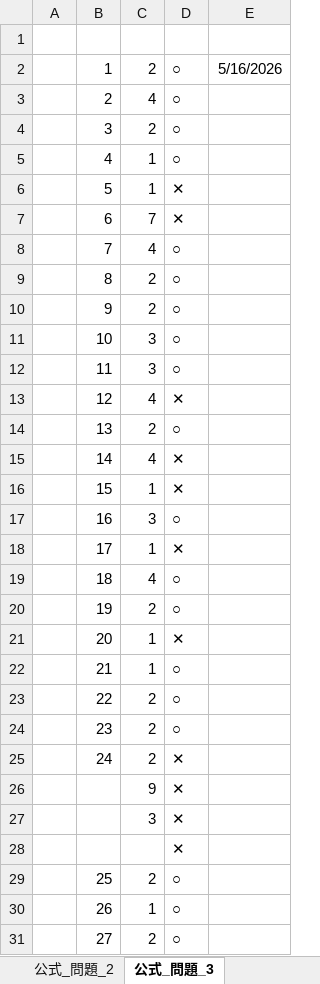
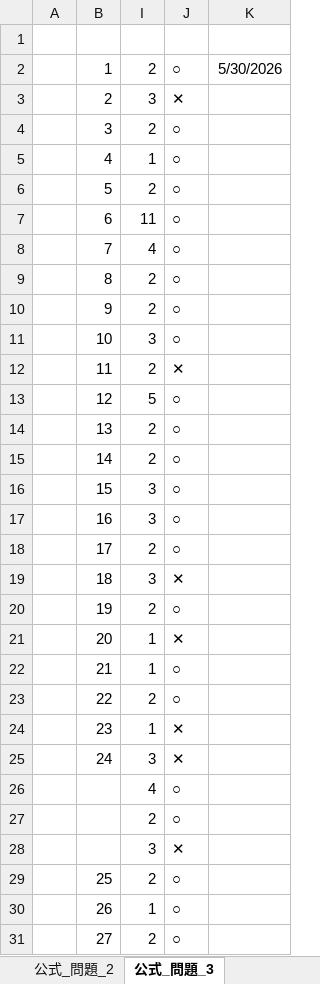
Before and after one commit to h-y-it/Document, an Excel workbook: ビジネスマネジャー検定.xlsx, sheet 公式_問題_3, drawn as a sheet; only a part is shown; values as stored, in another font and other column widths than the file's, no borders; removed rows and columns are numbered as before the commit, all else as after; the diff covers the shown part only; the diff names each change by its address in the sheet, - before the commit and + after, or states it on an @@ line.

```diff
--- a/ビジネスマネジャー検定.xlsx (sheet 公式_問題_3)
+++ b/ビジネスマネジャー検定.xlsx (sheet 公式_問題_3)
@@ column E hidden, row 2: 5/16/2026 @@
+column K, row 2: 5/30/2026
-I3: 4
+I3: 3
-J3: ○
+J3: ✕
-I6: 1
+I6: 2
-J6:J7: ✕
+J6:J7: ○
-I7: 7
+I7: 11
-I12: 3
+I12: 2
-J12: ○
+J12: ✕
-I13: 4
+I13: 5
-J13: ✕
+J13: ○
-I15: 4
+I15: 2
-J15:J16: ✕
+J15:J16: ○
-I16: 1
+I16: 3
-I18: 1
+I18: 2
-J18: ✕
+J18: ○
-I19: 4
+I19: 3
-J19: ○
+J19: ✕
-I24: 2
+I24: 1
-J24: ○
+J24: ✕
-I25: 2
+I25: 3
-row 26:  |  | 9 | ✕
+row 26:  |  | 4 | ○
+row 27:  |  | 2 | ○
-row 28:  |  |  | ✕
```
Also changed, not shown: 2 removed rows and 12 edited cells elsewhere in this sheet, sheet 要点_問題, sheet 公式_問題_2, sheet 公式_分野別_問題, sheet 公式_問題_1, sheet 公式_解答_3, sheet 要点_解答, other sheet tabs, hidden cells.
